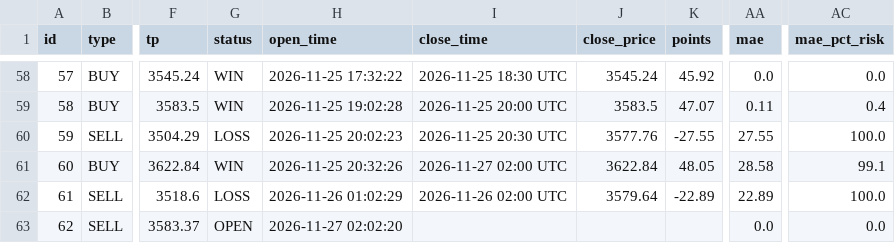
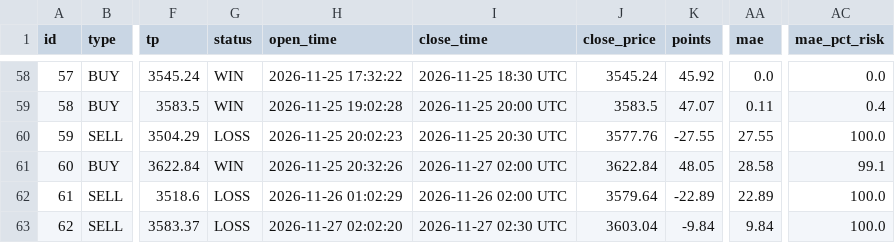
Before and after one commit to anouarbenmohamed-ui/gold-shadow, a CSV file: shadow_data/shadow_v32_trades.csv, drawn as a sheet; only a part is shown, gaps mark what is left out; the diff names each change by its address in the sheet, - before the commit and + after, or states it on an @@ line.

Commit message:
shadow update

```diff
--- a/shadow_data/shadow_v32_trades.csv
+++ b/shadow_data/shadow_v32_trades.csv
-G63 (status): OPEN
+G63 (status): LOSS
-I63 (close_time): (empty)
+I63 (close_time): 2026-11-27 02:30 UTC
-J63 (close_price): (empty)
+J63 (close_price): 3603.04
-K63 (points): (empty)
+K63 (points): -9.84
-AA63 (mae): 0.0
+AA63 (mae): 9.84
-AC63 (mae_pct_risk): 0.0
+AC63 (mae_pct_risk): 100.0
```
Also changed, not shown: 2 other files.
